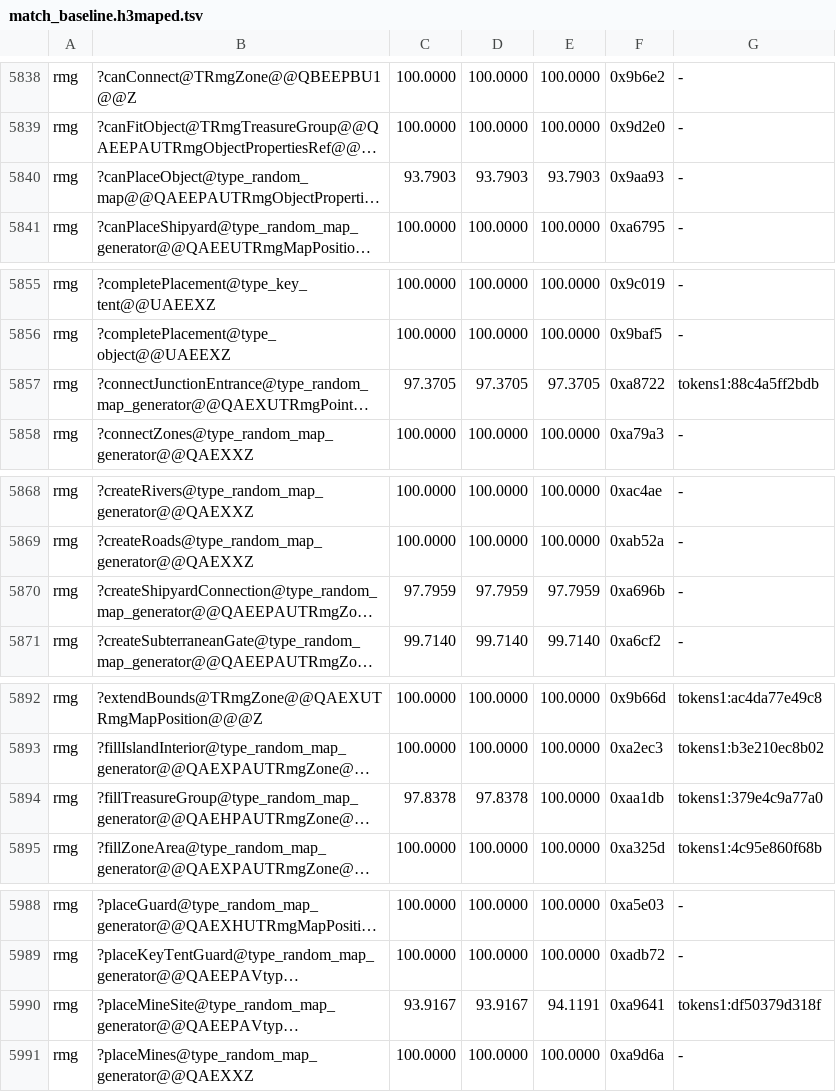
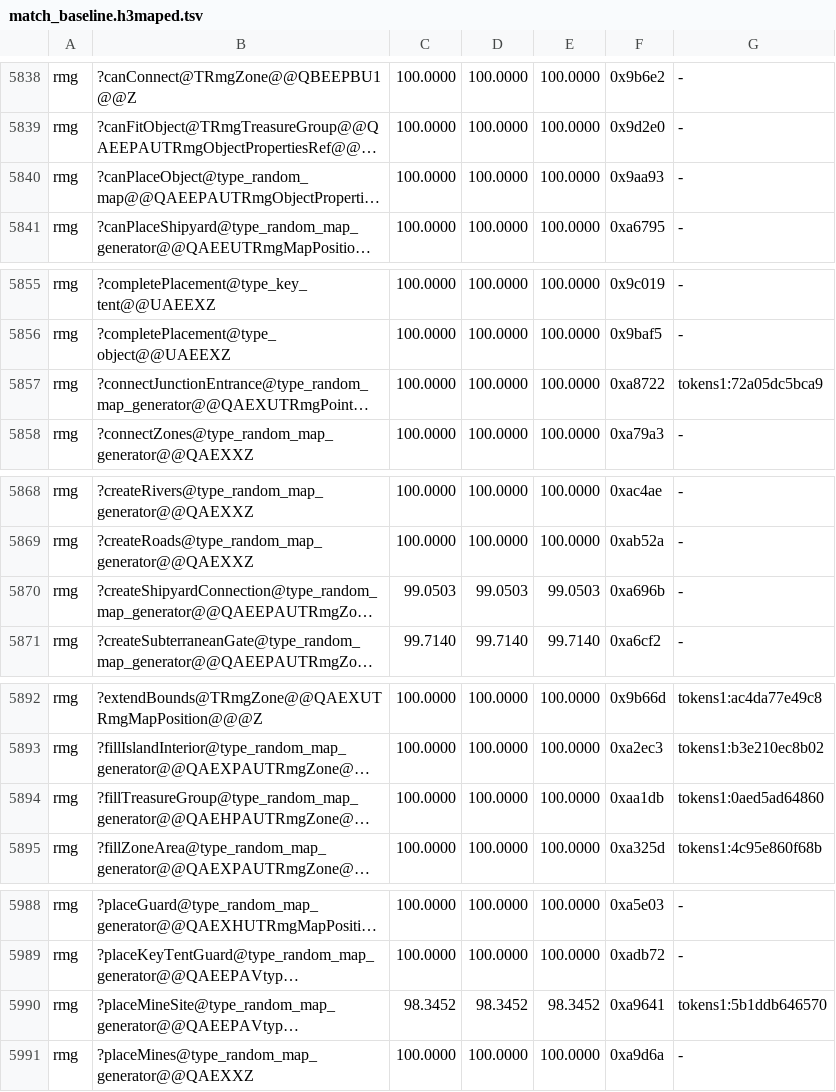
Before and after one commit to sushi-shi/homm3-decomp, a TSV file: config/match_baseline.h3maped.tsv, drawn as a sheet; only a part is shown, gaps mark what is left out; long unchanged cells end in …; the diff covers the shown part only; the diff names each change by its address in the sheet, - before the commit and + after, or states it on an @@ line.

```diff
--- a/config/match_baseline.h3maped.tsv
+++ b/config/match_baseline.h3maped.tsv
-C5840: 93.7903
+C5840: 100.0000
-D5840: 93.7903
+D5840: 100.0000
-E5840: 93.7903
+E5840: 100.0000
-C5857: 97.3705
+C5857: 100.0000
-D5857: 97.3705
+D5857: 100.0000
-E5857: 97.3705
+E5857: 100.0000
-G5857: tokens1:88c4a5ff2bdb
+G5857: tokens1:72a05dc5bca9
-C5870: 97.7959
+C5870: 99.0503
-D5870: 97.7959
+D5870: 99.0503
-E5870: 97.7959
+E5870: 99.0503
-C5894: 97.8378
+C5894: 100.0000
-D5894: 97.8378
+D5894: 100.0000
-G5894: tokens1:379e4c9a77a0
+G5894: tokens1:0aed5ad64860
-C5990: 93.9167
+C5990: 98.3452
-D5990: 93.9167
+D5990: 98.3452
-E5990: 94.1191
+E5990: 98.3452
-G5990: tokens1:df50379d318f
+G5990: tokens1:5b1ddb646570
```
Also changed, not shown: 3 edited cells elsewhere in this file, config/match_baseline.tsv, config/retail/h3maped/placements.tsv, 1 other file.
